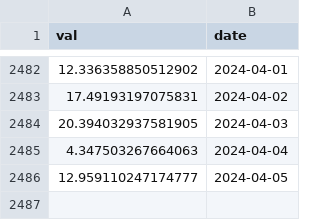
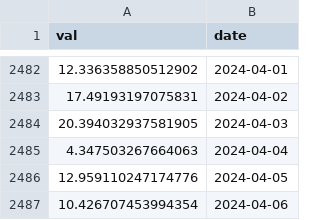
Before and after one commit to VanessaRussellbtcmcpv/SoK_Blockchain_Decentralization, a CSV file: Data_TokenIndex/Bnt_ent.csv, drawn as a sheet; only a part is shown, gaps mark what is left out.

```diff
--- a/Data_TokenIndex/Bnt_ent.csv
+++ b/Data_TokenIndex/Bnt_ent.csv
@@ -2485,2 +2485,3 @@ val,date
 4.347503267664063,2024-04-04
-12.959110247174777,2024-04-05
+12.959110247174776,2024-04-05
+10.426707453994354,2024-04-06
```
Also changed, not shown: Data_TokenIndex/CVX_ent.csv, Data_TokenIndex/Maker_ent.csv, 16 other files.
